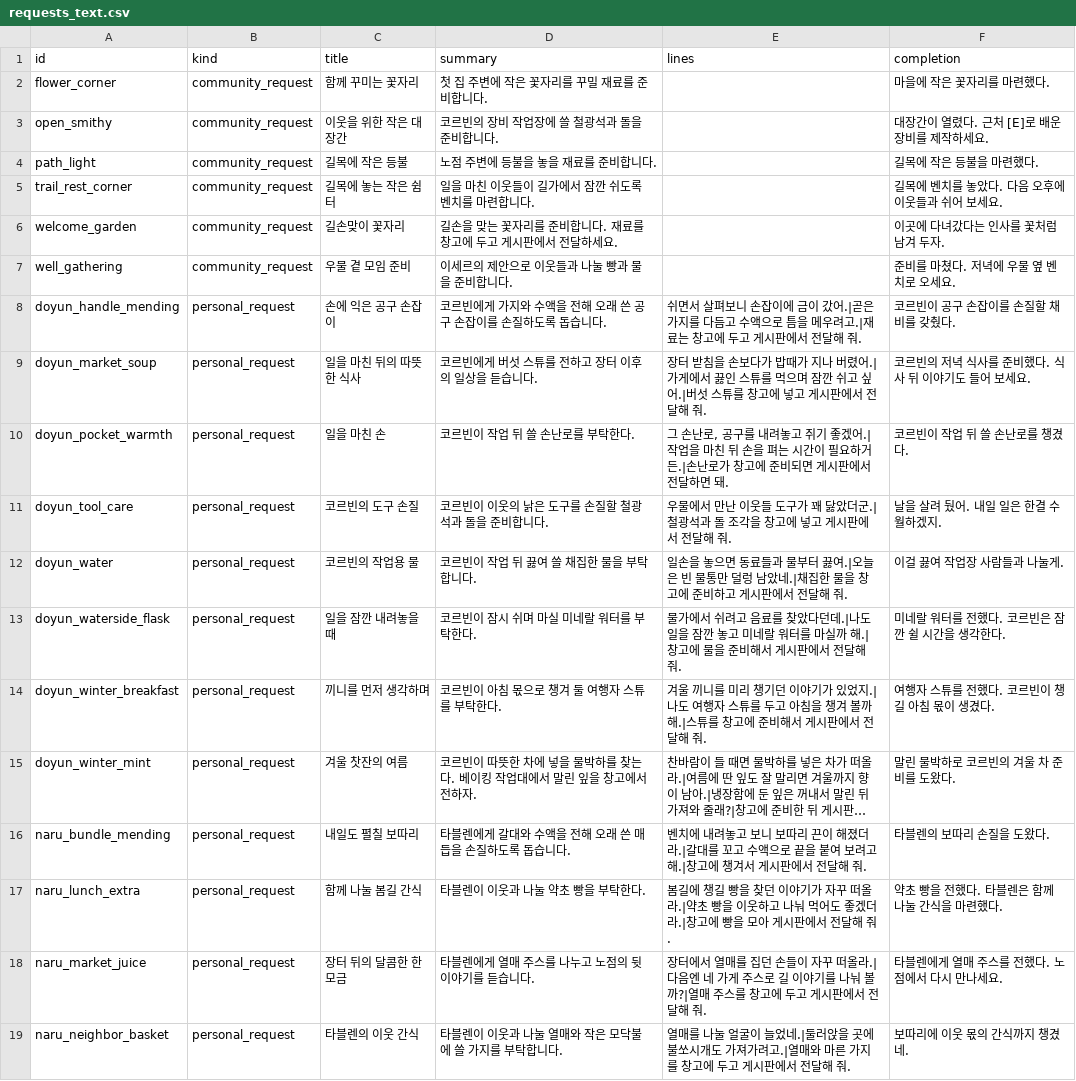
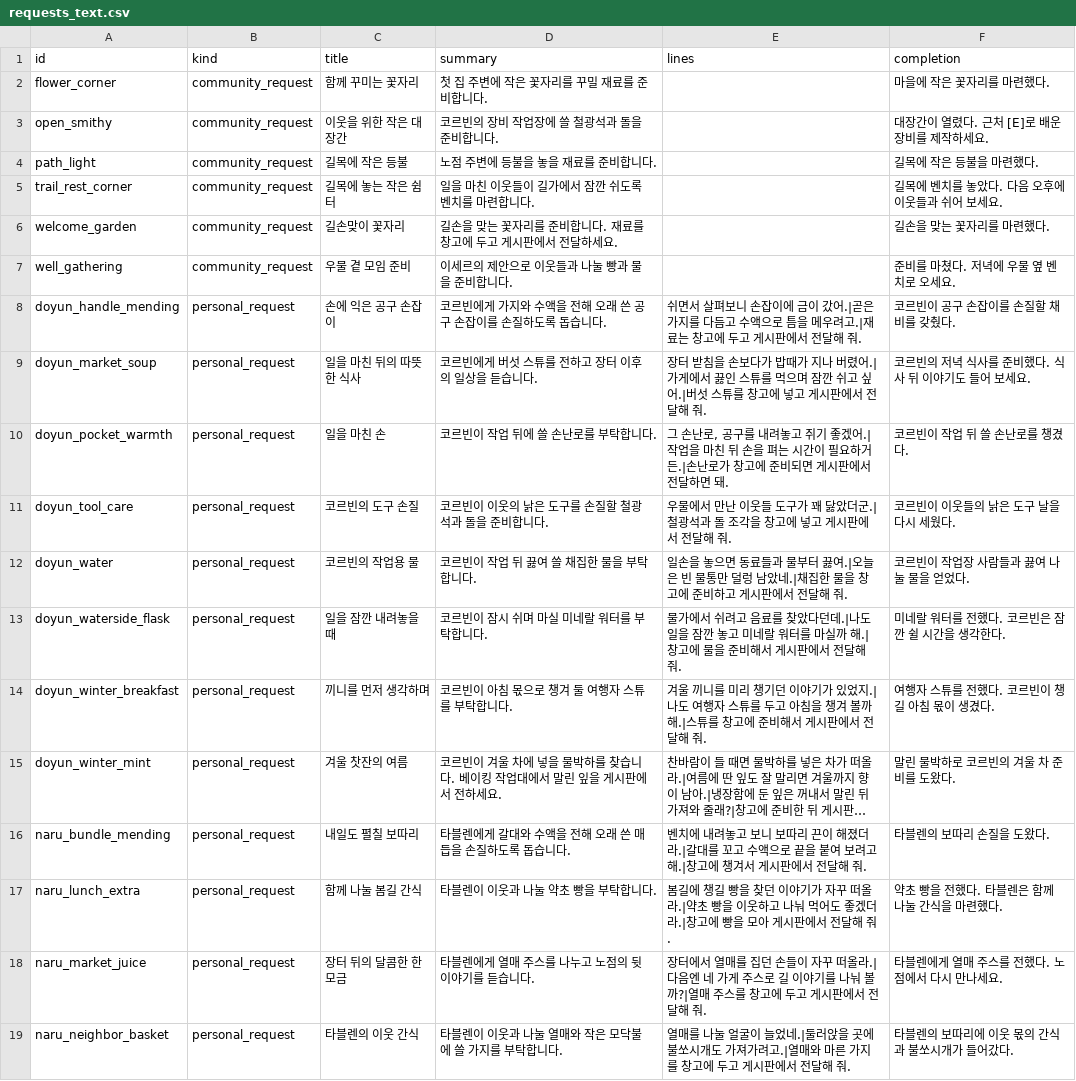
Before and after one commit to mayjohn66-cmd/project222, a CSV file: data/shop/requests/requests_text.csv, drawn as a sheet; only a part is shown; long unchanged cells end in …; the diff covers the shown part only; the diff names each change by its address in the sheet, - before the commit and + after, or states it on an @@ line.

```diff
--- a/data/shop/requests/requests_text.csv
+++ b/data/shop/requests/requests_text.csv
-F6 (completion): 이곳에 다녀갔다는 인사를 꽃처럼 남겨 두자.
+F6 (completion): 길손을 맞는 꽃자리를 마련했다.
-D10 (summary): 코르빈이 작업 뒤 쓸 손난로를 부탁한다.
+D10 (summary): 코르빈이 작업 뒤에 쓸 손난로를 부탁합니다.
-F11 (completion): 날을 살려 뒀어. 내일 일은 한결 수월하겠지.
+F11 (completion): 코르빈이 이웃들의 낡은 도구 날을 다시 세웠다.
-F12 (completion): 이걸 끓여 작업장 사람들과 나눌게.
+F12 (completion): 코르빈이 작업장 사람들과 끓여 나눌 물을 얻었다.
-D13 (summary): 코르빈이 잠시 쉬며 마실 미네랄 워터를 부탁한다.
+D13 (summary): 코르빈이 잠시 쉬며 마실 미네랄 워터를 부탁합니다.
-D14 (summary): 코르빈이 아침 몫으로 챙겨 둘 여행자 스튜를 부탁한다.
+D14 (summary): 코르빈이 아침 몫으로 챙겨 둘 여행자 스튜를 부탁합니다.
-D15 (summary): …르빈이 따뜻한 차에 넣을 물박하를 찾는다. 베이킹 작업대에서 말린 잎을 창고에서 전하자.
+D15 (summary): …르빈이 겨울 차에 넣을 물박하를 찾습니다. 베이킹 작업대에서 말린 잎을 게시판에서 전하세요.
-D17 (summary): 타블렌이 이웃과 나눌 약초 빵을 부탁한다.
+D17 (summary): 타블렌이 이웃과 나눌 약초 빵을 부탁합니다.
-F19 (completion): 보따리에 이웃 몫의 간식까지 챙겼네.
+F19 (completion): 타블렌의 보따리에 이웃 몫의 간식과 불쏘시개가 들어갔다.
```
Also changed, not shown: 67 edited cells elsewhere in this file, 9 other files.
